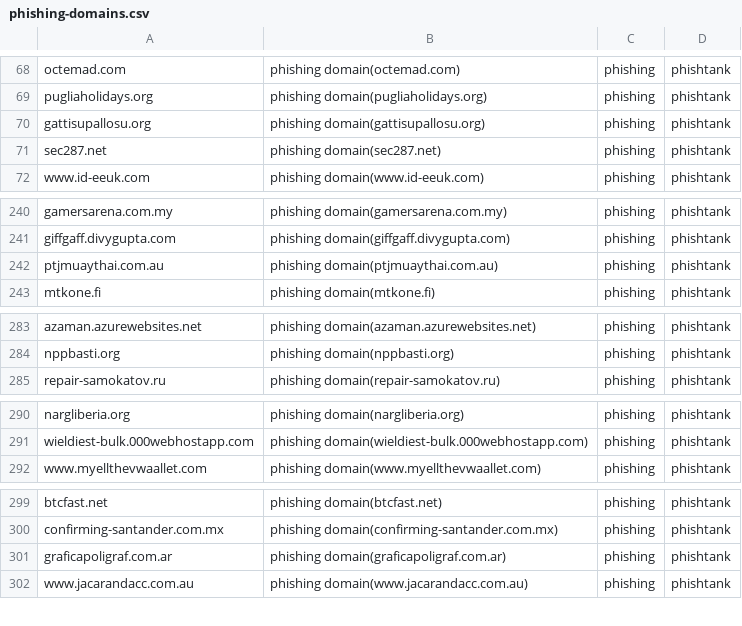
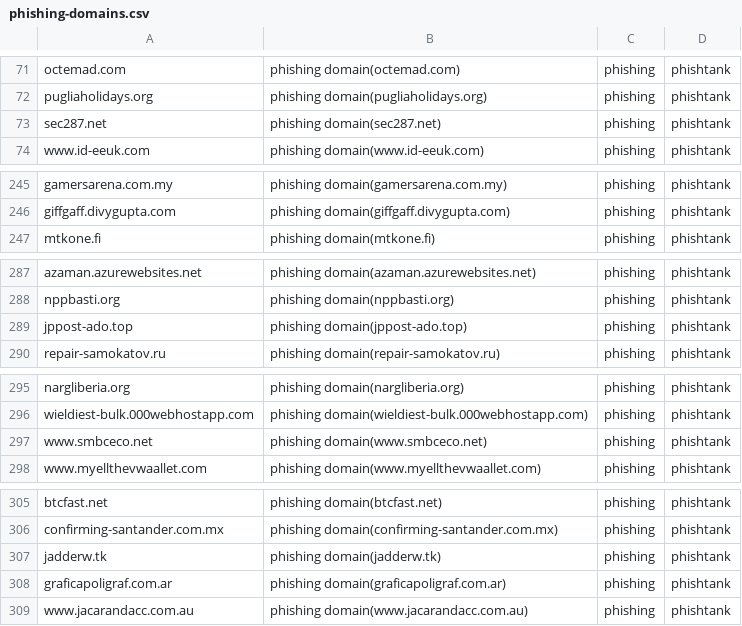
Before and after one commit to sinjukukawataro/20180511, a CSV file: phishing-domains.csv, drawn as a sheet; only a part is shown, gaps mark what is left out; the diff covers the shown part only.

```diff
--- a/phishing-domains.csv
+++ b/phishing-domains.csv
@@ -69,3 +72,2 @@ octemad.com,phishing domain(octemad.com),phishing,phishtank
 pugliaholidays.org,phishing domain(pugliaholidays.org),phishing,phishtank
-gattisupallosu.org,phishing domain(gattisupallosu.org),phishing,phishtank
 sec287.net,phishing domain(sec287.net),phishing,phishtank
@@ -241,3 +246,2 @@ gamersarena.com.my,phishing domain(gamersarena.com.my),phishing,phishtank
 giffgaff.divygupta.com,phishing domain(giffgaff.divygupta.com),phishing,phishtank
-ptjmuaythai.com.au,phishing domain(ptjmuaythai.com.au),phishing,phishtank
 mtkone.fi,phishing domain(mtkone.fi),phishing,phishtank
@@ -284,2 +288,3 @@ azaman.azurewebsites.net,phishing domain(azaman.azurewebsites.net),phishing,phis
 nppbasti.org,phishing domain(nppbasti.org),phishing,phishtank
+jppost-ado.top,phishing domain(jppost-ado.top),phishing,phishtank
 repair-samokatov.ru,phishing domain(repair-samokatov.ru),phishing,phishtank
@@ -291,2 +296,3 @@ nargliberia.org,phishing domain(nargliberia.org),phishing,phishtank
 wieldiest-bulk.000webhostapp.com,phishing domain(wieldiest-bulk.000webhostapp.com),phishing,phishtank
+www.smbceco.net,phishing domain(www.smbceco.net),phishing,phishtank
 www.myellthevwaallet.com,phishing domain(www.myellthevwaallet.com),phishing,phishtank
@@ -300,2 +306,3 @@ btcfast.net,phishing domain(btcfast.net),phishing,phishtank
 confirming-santander.com.mx,phishing domain(confirming-santander.com.mx),phishing,phishtank
+jadderw.tk,phishing domain(jadderw.tk),phishing,phishtank
 graficapoligraf.com.ar,phishing domain(graficapoligraf.com.ar),phishing,phishtank
```
Also changed, not shown: 8 added rows, 5 removed rows, 3 moved rows and 2 edited cells elsewhere in this file.
